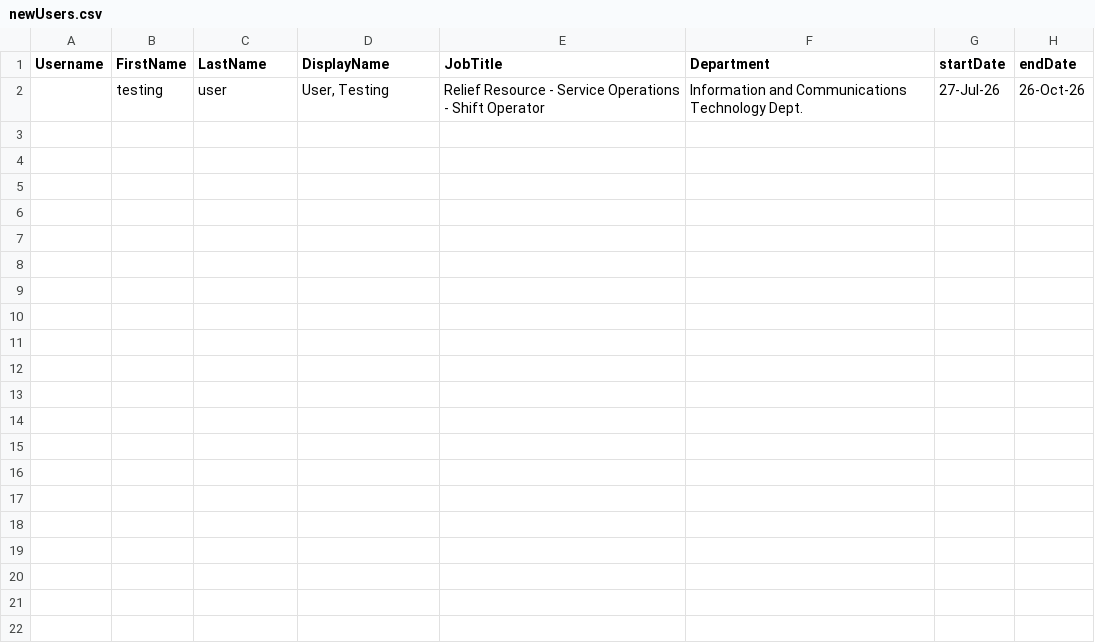
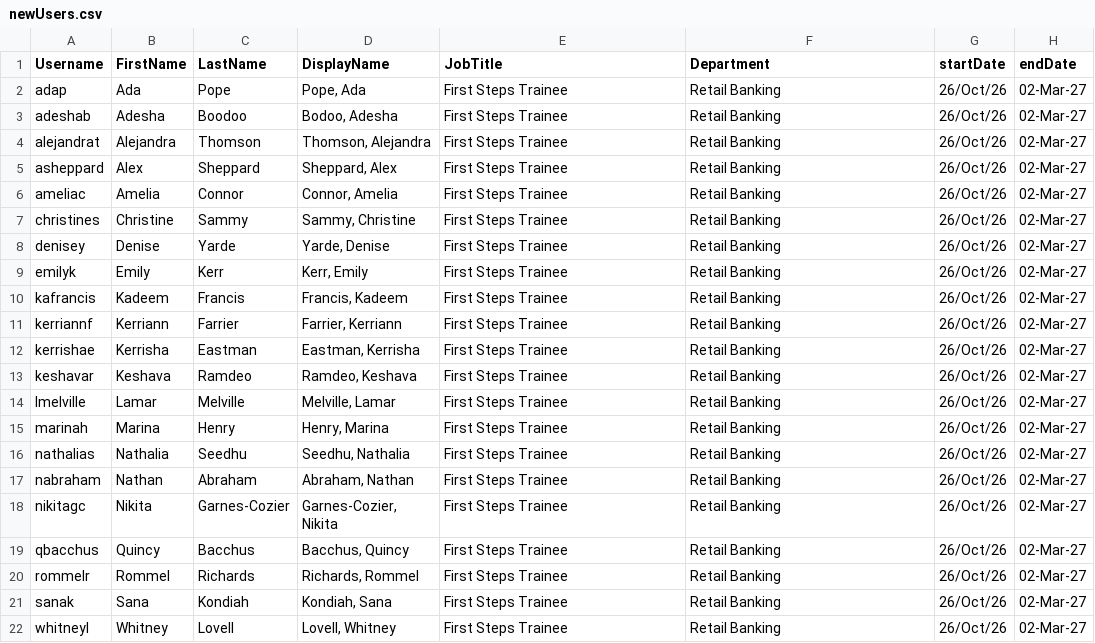
Before and after one commit to linciasw/powershell-scripts, a CSV file: newUser/newUsers.csv, drawn as a sheet.

```diff
--- a/newUser/newUsers.csv
+++ b/newUser/newUsers.csv
@@ -1,2 +1,22 @@
 Username,FirstName,LastName,DisplayName,JobTitle,Department,startDate,endDate
-,testing,user,"User, Testing",Relief Resource - Service Operations - Shift Operator,Information and Communications Technology Dept.,27-Jul-26,26-Oct-26
+adap,Ada,Pope,"Pope, Ada",First Steps Trainee,Retail Banking,26/Oct/26,02-Mar-27
+adeshab,Adesha,Boodoo,"Bodoo, Adesha",First Steps Trainee,Retail Banking,26/Oct/26,02-Mar-27
+alejandrat,Alejandra,Thomson,"Thomson, Alejandra",First Steps Trainee,Retail Banking,26/Oct/26,02-Mar-27
+asheppard,Alex ,Sheppard,"Sheppard, Alex",First Steps Trainee,Retail Banking,26/Oct/26,02-Mar-27
+ameliac,Amelia,Connor,"Connor, Amelia",First Steps Trainee,Retail Banking,26/Oct/26,02-Mar-27
+christines,Christine,Sammy,"Sammy, Christine",First Steps Trainee,Retail Banking,26/Oct/26,02-Mar-27
+denisey,Denise,Yarde,"Yarde, Denise",First Steps Trainee,Retail Banking,26/Oct/26,02-Mar-27
+emilyk,Emily,Kerr,"Kerr, Emily",First Steps Trainee,Retail Banking,26/Oct/26,02-Mar-27
+kafrancis,Kadeem,Francis,"Francis, Kadeem",First Steps Trainee,Retail Banking,26/Oct/26,02-Mar-27
+kerriannf,Kerriann,Farrier,"Farrier, Kerriann",First Steps Trainee,Retail Banking,26/Oct/26,02-Mar-27
+kerrishae,Kerrisha,Eastman,"Eastman, Kerrisha",First Steps Trainee,Retail Banking,26/Oct/26,02-Mar-27
+keshavar,Keshava,Ramdeo,"Ramdeo, Keshava",First Steps Trainee,Retail Banking,26/Oct/26,02-Mar-27
+lmelville,Lamar,Melville,"Melville, Lamar",First Steps Trainee,Retail Banking,26/Oct/26,02-Mar-27
+marinah,Marina ,Henry,"Henry, Marina",First Steps Trainee,Retail Banking,26/Oct/26,02-Mar-27
+nathalias,Nathalia,Seedhu,"Seedhu, Nathalia",First Steps Trainee,Retail Banking,26/Oct/26,02-Mar-27
+nabraham,Nathan,Abraham,"Abraham, Nathan",First Steps Trainee,Retail Banking,26/Oct/26,02-Mar-27
+nikitagc,Nikita,Garnes-Cozier,"Garnes-Cozier, Nikita",First Steps Trainee,Retail Banking,26/Oct/26,02-Mar-27
+qbacchus,Quincy,Bacchus,"Bacchus, Quincy",First Steps Trainee,Retail Banking,26/Oct/26,02-Mar-27
+rommelr,Rommel,Richards,"Richards, Rommel",First Steps Trainee,Retail Banking,26/Oct/26,02-Mar-27
+sanak,Sana,Kondiah,"Kondiah, Sana",First Steps Trainee,Retail Banking,26/Oct/26,02-Mar-27
+whitneyl,Whitney,Lovell,"Lovell, Whitney",First Steps Trainee,Retail Banking,26/Oct/26,02-Mar-27
```
Also changed, not shown: newUser/NewUsers_Log.csv, 1 other file.
